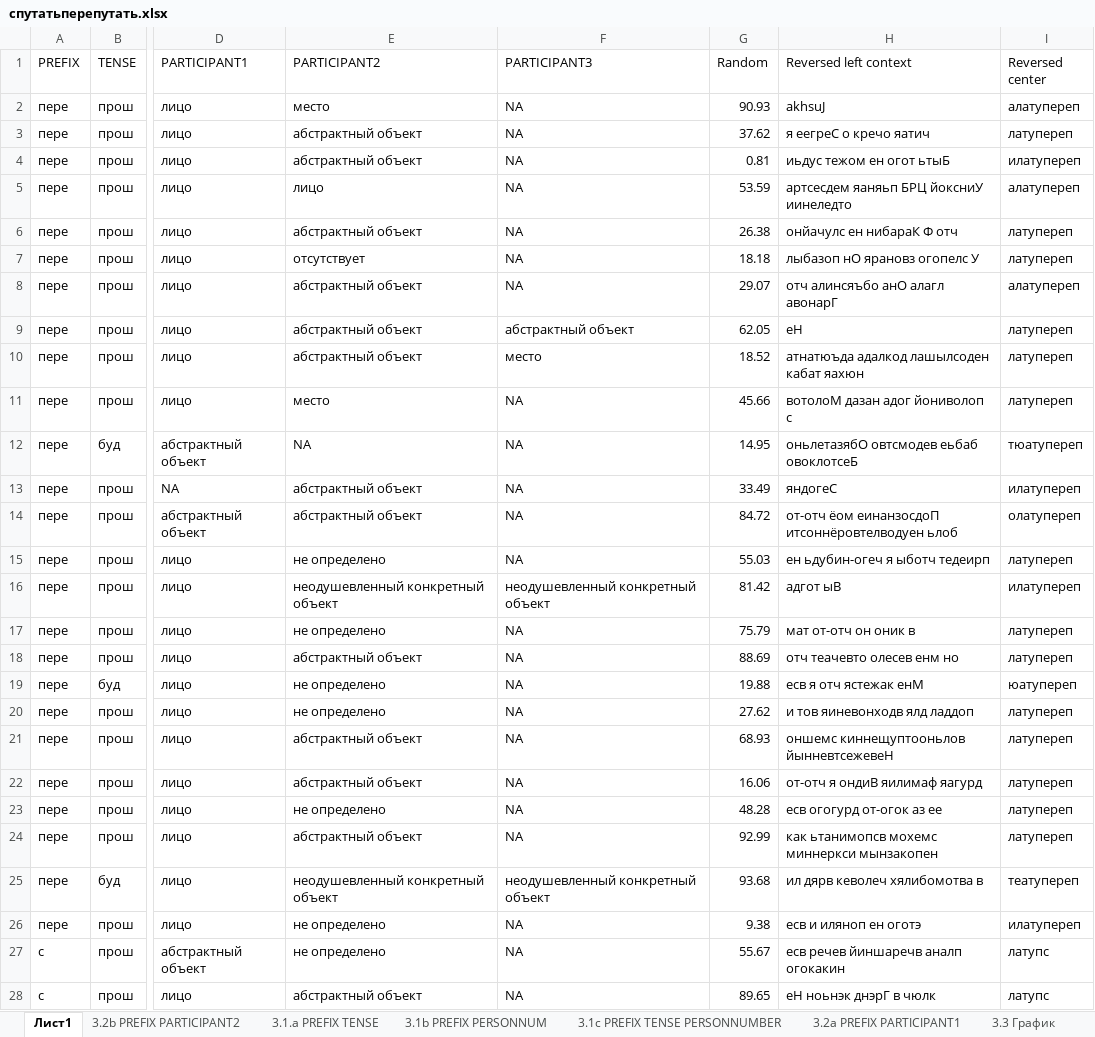
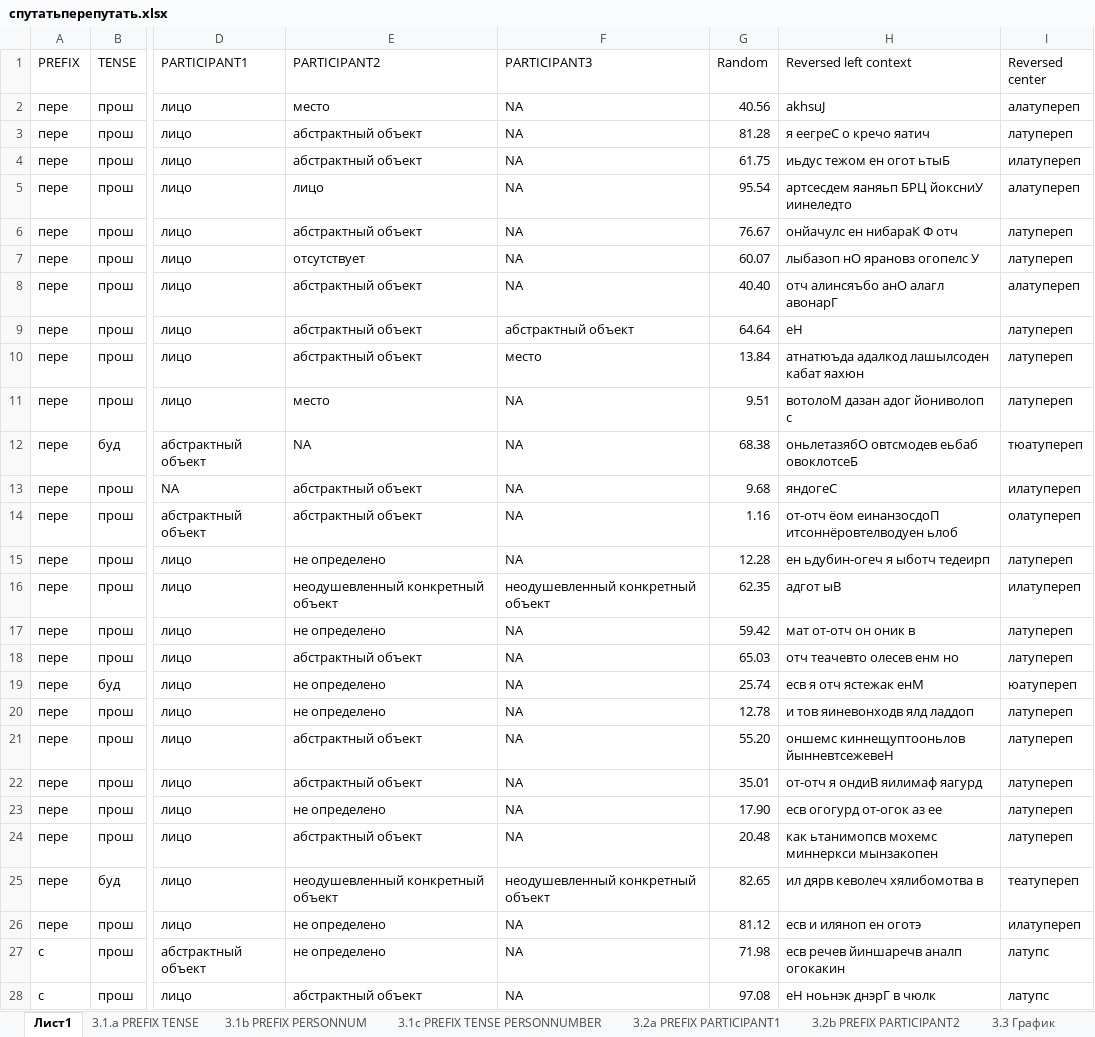
Before and after one commit to nikolmash/KILI, an Excel workbook: Day04_hw/спутатьперепутать.xlsx, sheet Лист1, drawn as a sheet; only a part is shown, gaps mark what is left out; values as stored, in another font and other column widths than the file's, no borders; the diff covers the shown part only; the diff names each change by its address in the sheet, - before the commit and + after, or states it on an @@ line.

Commit message:
DONE

```diff
--- a/Day04_hw/спутатьперепутать.xlsx (sheet Лист1)
+++ b/Day04_hw/спутатьперепутать.xlsx (sheet Лист1)
@@ sheet tab order changed: Лист1 | 3.1.a PREFIX TENSE | 3.1b PREFIX PERSONNUM | 3.1c PREFIX TENSE PERSONNUMBER | 3.2а PREFIX PARTICIPANT1 | 3.2b PREFIX PARTICIPANT2 | 3.3 График @@
-G2 (Random): 90.93
+G2 (Random): 40.56
-G3 (Random): 37.62
+G3 (Random): 81.28
-G4 (Random): 0.81
+G4 (Random): 61.75
-G5 (Random): 53.59
+G5 (Random): 95.54
-G6 (Random): 26.38
+G6 (Random): 76.67
-G7 (Random): 18.18
+G7 (Random): 60.07
-G8 (Random): 29.07
+G8 (Random): 40.40
-G9 (Random): 62.05
+G9 (Random): 64.64
-G10 (Random): 18.52
+G10 (Random): 13.84
-G11 (Random): 45.66
+G11 (Random): 9.51
-G12 (Random): 14.95
+G12 (Random): 68.38
-G13 (Random): 33.49
+G13 (Random): 9.68
-G14 (Random): 84.72
+G14 (Random): 1.16
-G15 (Random): 55.03
+G15 (Random): 12.28
-G16 (Random): 81.42
+G16 (Random): 62.35
-G17 (Random): 75.79
+G17 (Random): 59.42
-G18 (Random): 88.69
+G18 (Random): 65.03
-G19 (Random): 19.88
+G19 (Random): 25.74
-G20 (Random): 27.62
+G20 (Random): 12.78
-G21 (Random): 68.93
+G21 (Random): 55.20
-G22 (Random): 16.06
+G22 (Random): 35.01
-G23 (Random): 48.28
+G23 (Random): 17.90
-G24 (Random): 92.99
+G24 (Random): 20.48
-G25 (Random): 93.68
+G25 (Random): 82.65
-G26 (Random): 9.38
+G26 (Random): 81.12
-G27 (Random): 55.67
+G27 (Random): 71.98
-G28 (Random): 89.65
+G28 (Random): 97.08
```
Also changed, not shown: 23 edited cells elsewhere in this sheet, charts or pictures.
